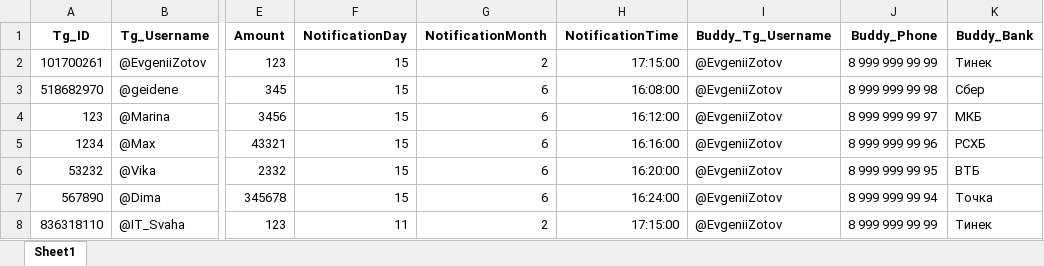
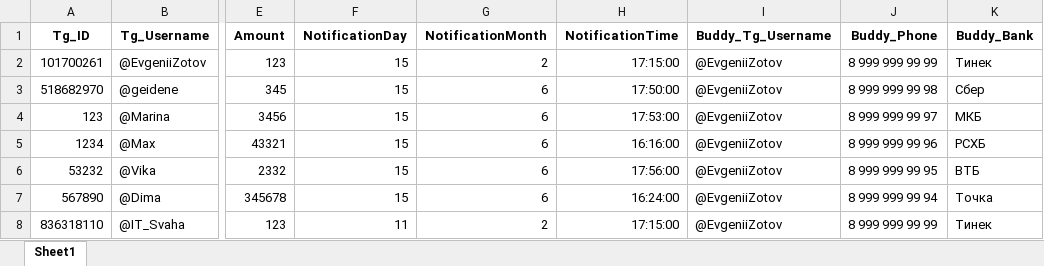
Before and after one commit to K1nD00M/tg_ai, an Excel workbook: employees.xlsx, sheet Sheet1, drawn as a sheet; only a part is shown, gaps mark what is left out; values as stored, in another font and other column widths than the file's, no borders; the diff names each change by its address in the sheet, - before the commit and + after, or states it on an @@ line.

Commit message:
fix notification time

```diff
--- a/employees.xlsx (sheet Sheet1)
+++ b/employees.xlsx (sheet Sheet1)
-H3 (NotificationTime): 16:08:00
+H3 (NotificationTime): 17:50:00
-H4 (NotificationTime): 16:12:00
+H4 (NotificationTime): 17:53:00
-H6 (NotificationTime): 16:20:00
+H6 (NotificationTime): 17:56:00
```
Also changed, not shown: 1 other file.
